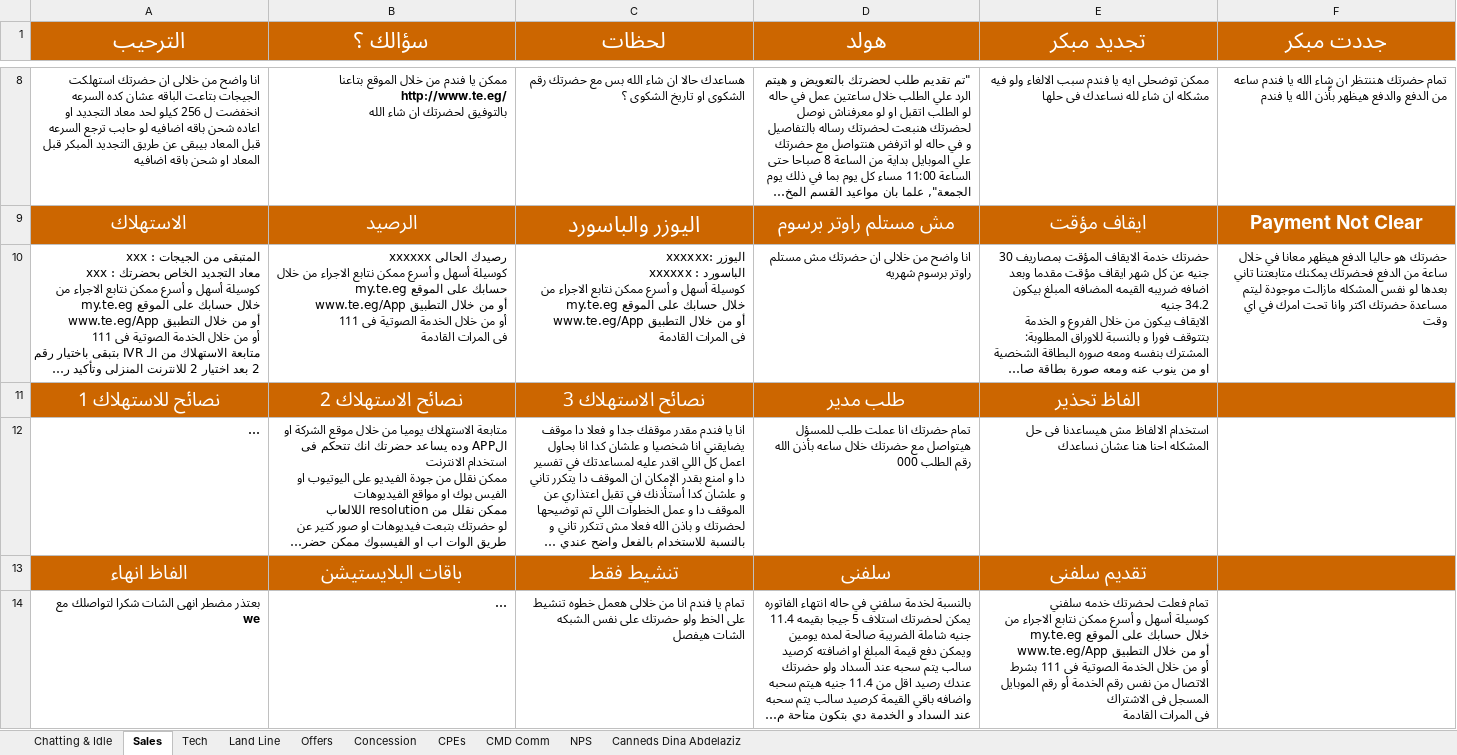
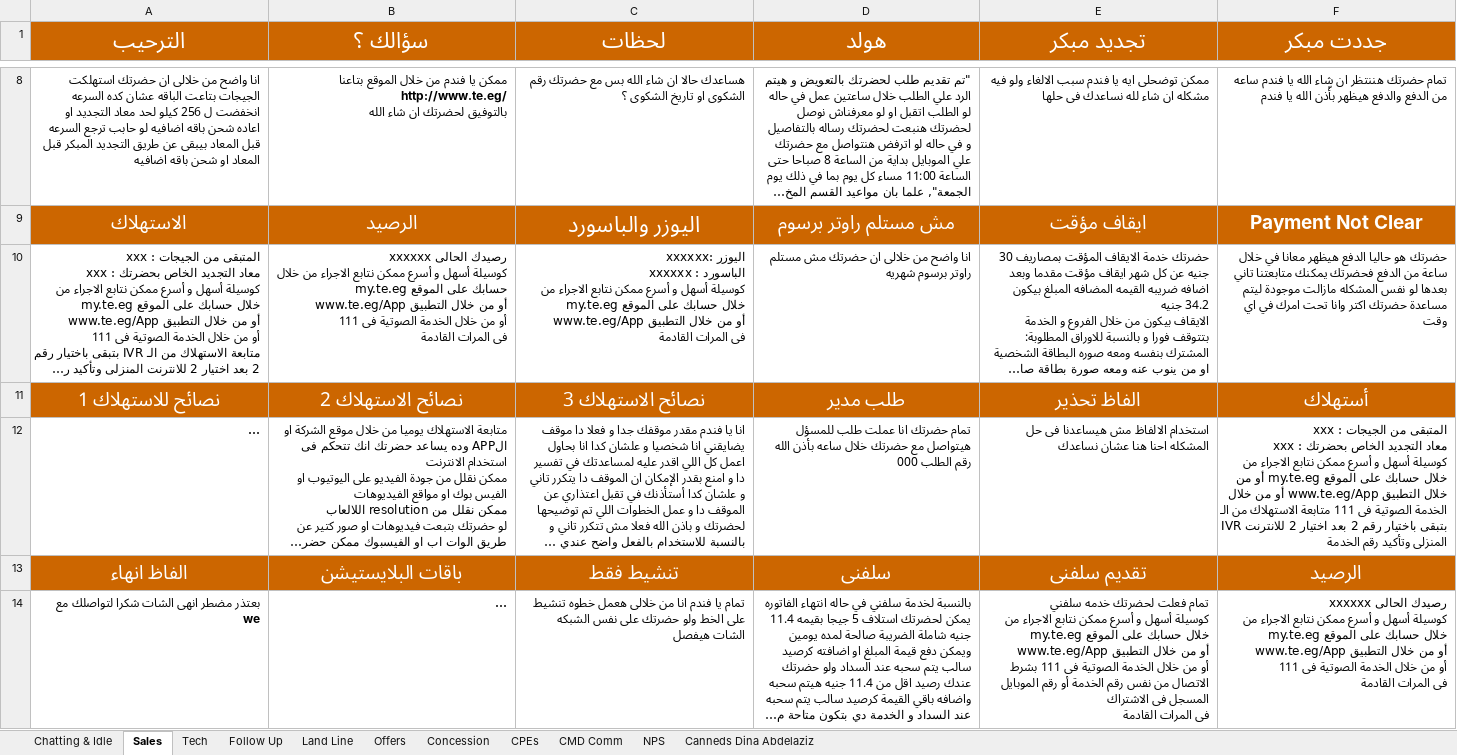
Before and after one commit to kimmichh/TE, an Excel workbook: Candat 6 - 2024.xlsx, sheet Sales, drawn as a sheet; only a part is shown, gaps mark what is left out; long unchanged cells end in …; values as stored, in another font and other column widths than the file's, no borders; ↵ is a line break in a cell; the diff covers the shown part only; the diff names each change by its address in the sheet, - before the commit and + after, or states it on an @@ line.

```diff
--- a/Candat 6 - 2024.xlsx (sheet Sales)
+++ b/Candat 6 - 2024.xlsx (sheet Sales)
+sheet tab: Follow Up
-F11 (جددت مبكر): (empty)
+F11 (جددت مبكر): أستهلاك
-F12 (جددت مبكر): (empty)
+F12 (جددت مبكر): المتبقى من الجيجات : xxx ↵ معاد التجديد الخاص بحضرتك : xxx ↵ كوسيلة أسهل و أسرع ممكن نتابع الاجراء من خلال حسابك على الموقع my.te.eg أو من خلال التطبيق www.te.eg/App أو من خلال الخدمة الصوتية فى 111 متابعة الاستهلاك من الـ IVR بتبقى باختيار رقم 2 بعد اختيار 2 للانترنت المنزلى وتأكيد رقم الخدمة
-F13 (جددت مبكر): (empty)
+F13 (جددت مبكر): الرصيد
-F14 (جددت مبكر): (empty)
+F14 (جددت مبكر): رصيدك الحالى xxxxxx ↵ كوسيلة أسهل و أسرع ممكن نتابع الاجراء من خلال حسابك على الموقع my.te.eg ↵ أو من خلال التطبيق www.te.eg/App ↵ أو من خلال الخدمة الصوتية فى 111 ↵ فى المرات القادمة
```
Also changed, not shown: 4 edited cells elsewhere in this sheet, sheet Land Line.
